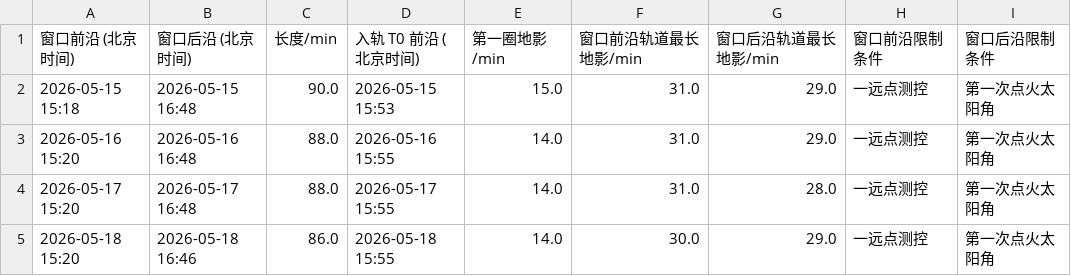
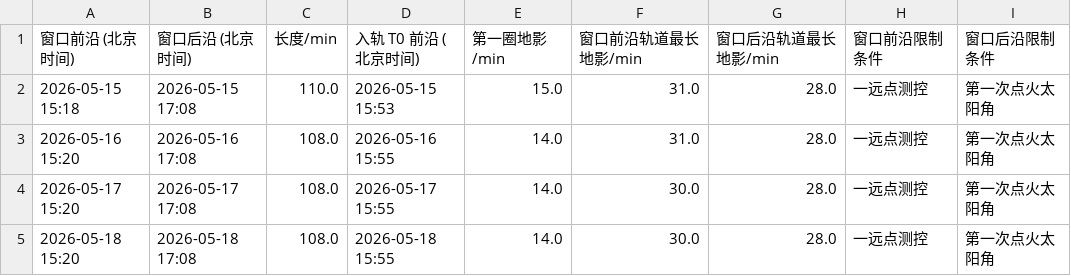
Before and after one commit to panyicast/SMART, a CSV file: projects/F4/data/launch_window_results.csv, drawn as a sheet.

Commit message:
Update F4 project outputs and configuration

```diff
--- a/projects/F4/data/launch_window_results.csv
+++ b/projects/F4/data/launch_window_results.csv
@@ -1,5 +1,5 @@
 窗口前沿 (北京时间),窗口后沿 (北京时间),长度/min,入轨 T0 前沿 (北京时间),第一圈地影/min,窗口前沿轨道最长地影/min,窗口后沿轨道最长地影/min,窗口前沿限制条件,窗口后沿限制条件
-2026-05-15 15:18,2026-05-15 16:48,90.0,2026-05-15 15:53,15.0,31.0,29.0,一远点测控,第一次点火太阳角
-2026-05-16 15:20,2026-05-16 16:48,88.0,2026-05-16 15:55,14.0,31.0,29.0,一远点测控,第一次点火太阳角
-2026-05-17 15:20,2026-05-17 16:48,88.0,2026-05-17 15:55,14.0,31.0,28.0,一远点测控,第一次点火太阳角
-2026-05-18 15:20,2026-05-18 16:46,86.0,2026-05-18 15:55,14.0,30.0,29.0,一远点测控,第一次点火太阳角
+2026-05-15 15:18,2026-05-15 17:08,110.0,2026-05-15 15:53,15.0,31.0,28.0,一远点测控,第一次点火太阳角
+2026-05-16 15:20,2026-05-16 17:08,108.0,2026-05-16 15:55,14.0,31.0,28.0,一远点测控,第一次点火太阳角
+2026-05-17 15:20,2026-05-17 17:08,108.0,2026-05-17 15:55,14.0,30.0,28.0,一远点测控,第一次点火太阳角
+2026-05-18 15:20,2026-05-18 17:08,108.0,2026-05-18 15:55,14.0,30.0,28.0,一远点测控,第一次点火太阳角
```
Also changed, not shown: 16 other files.
